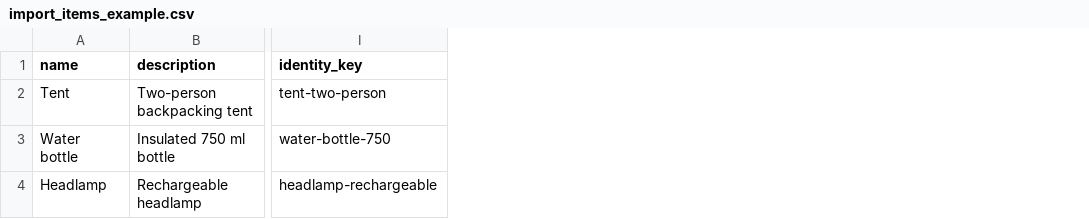
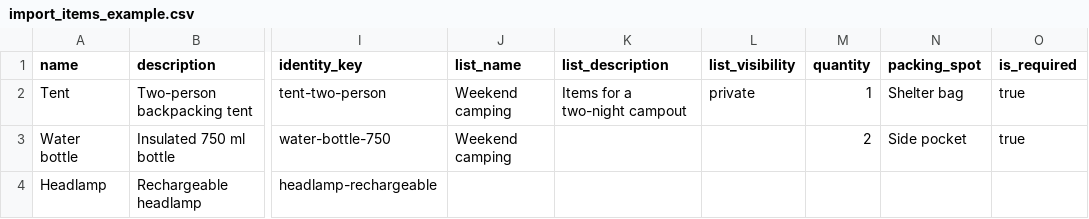
Before and after one commit to rustymyers/ListsLists, a CSV file: scripts/import_items_example.csv, drawn as a sheet; only a part is shown, gaps mark what is left out; the diff names each change by its address in the sheet, - before the commit and + after, or states it on an @@ line.

Commit message:
Import items directly to a list

```diff
--- a/scripts/import_items_example.csv
+++ b/scripts/import_items_example.csv
+column J (list_name), rows 2-3: Weekend camping | Weekend camping
+column K (list_description), row 2: Items for a two-night campout
+column L (list_visibility), row 2: private
+column M (quantity), rows 2-3: 1 | 2
+column N (packing_spot), rows 2-3: Shelter bag | Side pocket
+column O (is_required), rows 2-3: true | true
```
Also changed, not shown: 4 other files.
